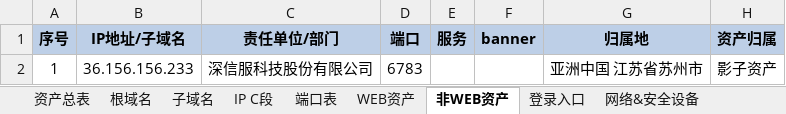
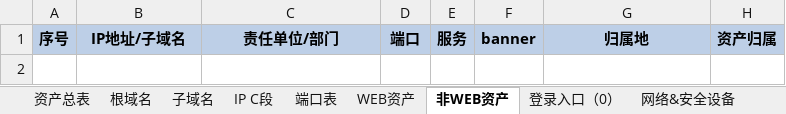
Before and after one commit to QuanXing1211/health-checkup-report, an Excel workbook: 安全体检报告/风险清单/暴露面清单.xlsx, sheet 非WEB资产, drawn as a sheet; values as stored, in another font and other column widths than the file's, no borders; the diff names each change by its address in the sheet, - before the commit and + after, or states it on an @@ line.

```diff
--- a/安全体检报告/风险清单/暴露面清单.xlsx (sheet 非WEB资产)
+++ b/安全体检报告/风险清单/暴露面清单.xlsx (sheet 非WEB资产)
-sheet tab: 登录入口
+sheet tab: 登录入口（0）
-row 2: 1 | 36.156.156.233 | 深信服科技股份有限公司 | 6783 |  |  | 亚洲中国 江苏省苏州市 | 影子资产
```
Also changed, not shown: sheet SSL证书, sheet 根域名, sheet APP资产（0）, sheet 公众号&小程序资产（0）, sheet 端口表, other sheet tabs, 安全体检报告/风险清单/安全事件清单.xlsx, 安全体检报告/风险清单/弱口令清单.xlsx, 11 other files.
